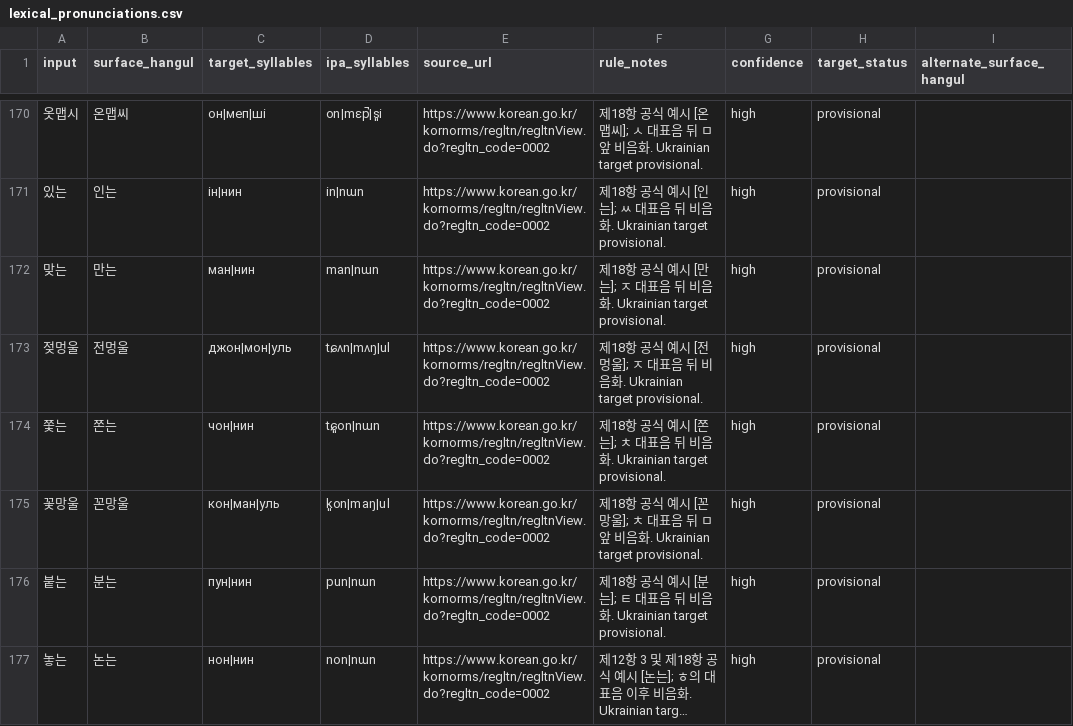
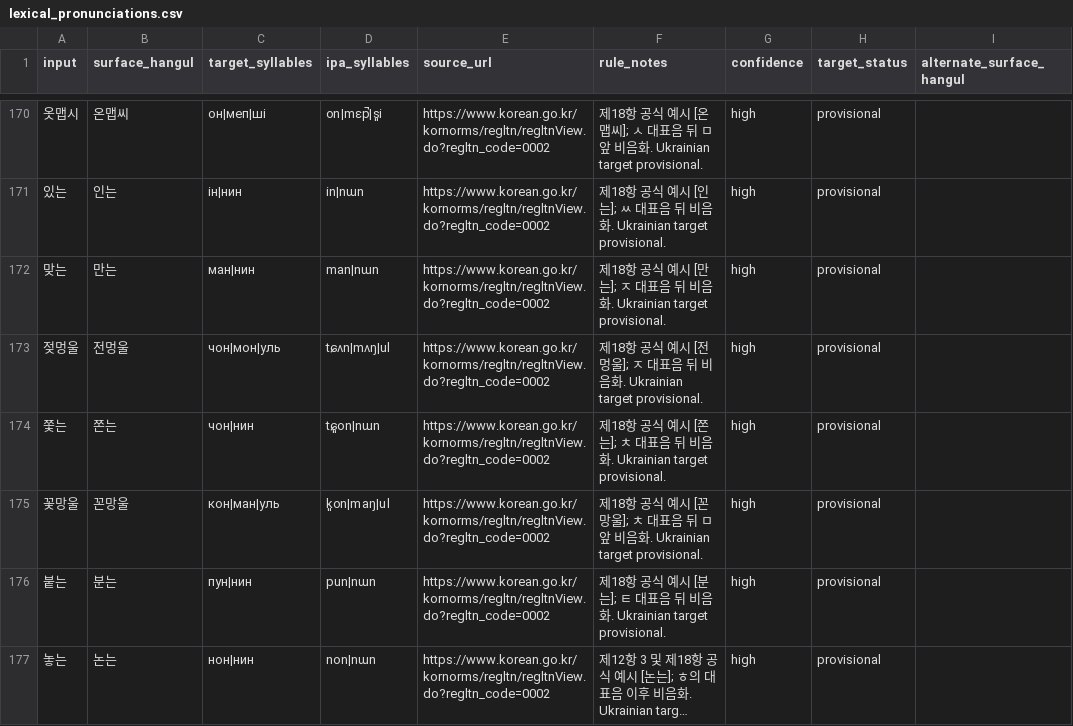
Before and after one commit to ClippyFirst/Korean-Ukrainian-Phonetic-System, a CSV file: data/korean/lexical_pronunciations.csv, drawn as a sheet; only a part is shown, gaps mark what is left out; long unchanged cells end in …; the diff covers the shown part only; the diff names each change by its address in the sheet, - before the commit and + after, or states it on an @@ line.

Commit message:
Correct inconsistent Korean-to-Ukrainian target mappings

```diff
--- a/data/korean/lexical_pronunciations.csv
+++ b/data/korean/lexical_pronunciations.csv
-C173 (target_syllables): джон|мон|уль
+C173 (target_syllables): чон|мон|уль
```
Also changed, not shown: 40 edited cells elsewhere in this file.
